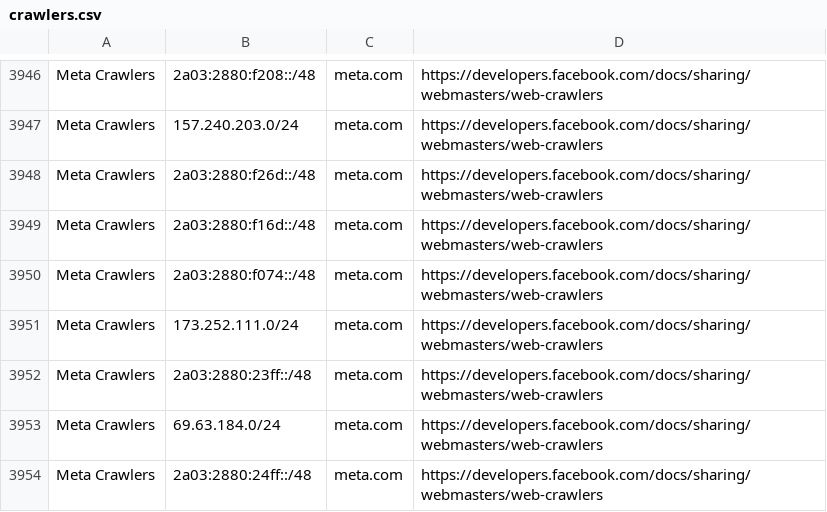
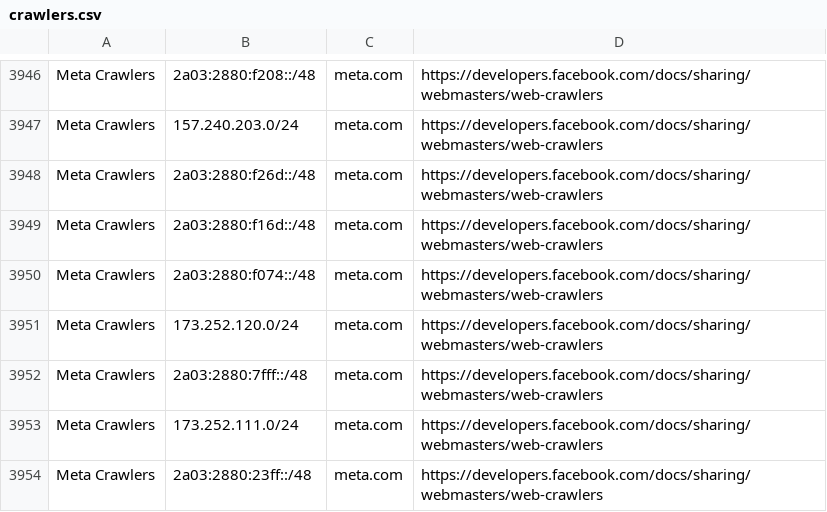
Before and after one commit to hexydec/ip-ranges, a CSV file: output/crawlers.csv, drawn as a sheet; only a part is shown, gaps mark what is left out; the shorter side is filled out with more unchanged rows; the diff names each change by its address in the sheet, - before the commit and + after, or states it on an @@ line.

```diff
--- a/output/crawlers.csv
+++ b/output/crawlers.csv
+row 3951: Meta Crawlers | 173.252.120.0/24 | meta.com | https://developers.facebook.com/docs/sharing/webmasters/web-crawlers
+row 3952: Meta Crawlers | 2a03:2880:7fff::/48 | meta.com | https://developers.facebook.com/docs/sharing/webmasters/web-crawlers
```
Also changed, not shown: output/crawlers-ipv4.csv, output/crawlers-ipv6.csv, 12 other files.
